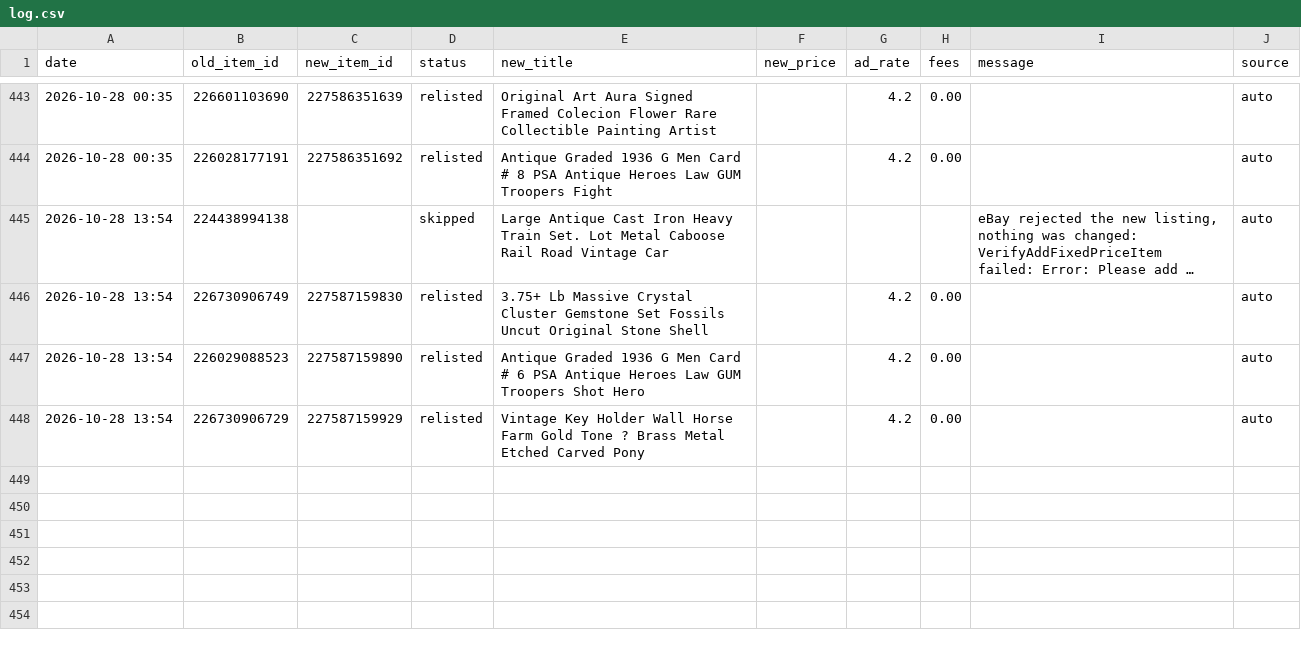
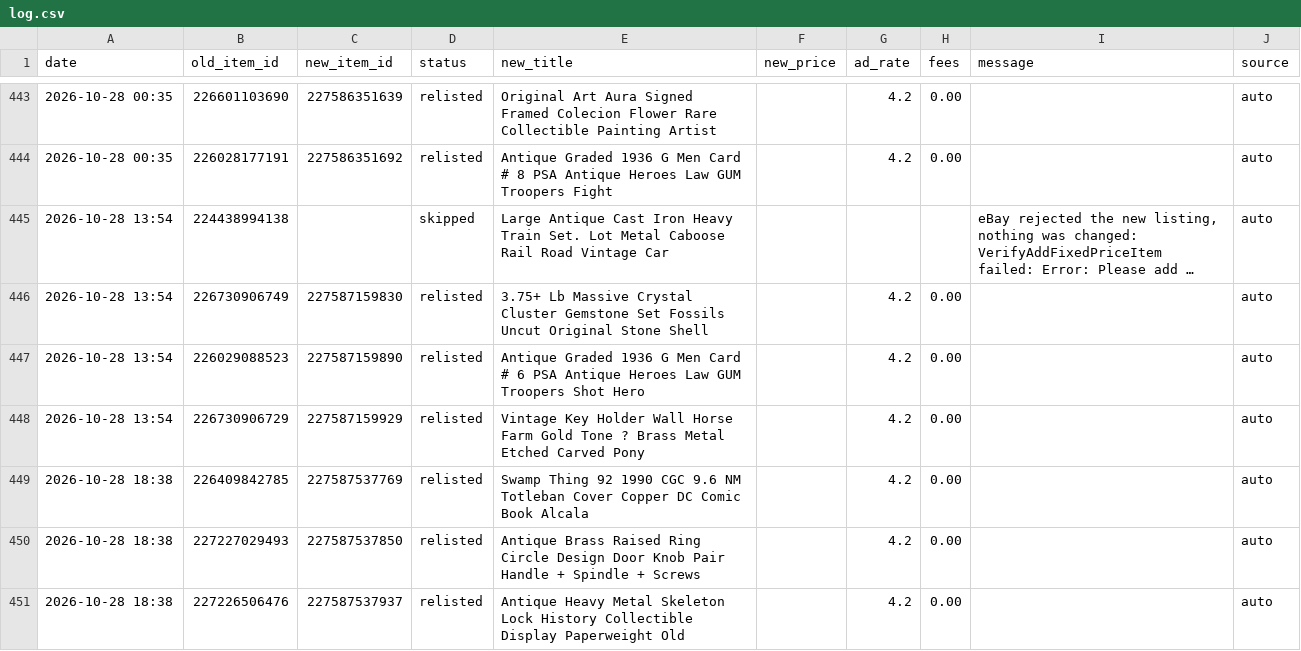
Before and after one commit to cromcomics1/ig-ebay-poster, a CSV file: log.csv, drawn as a sheet; only a part is shown, gaps mark what is left out; long unchanged cells end in ….

Commit message:
Sell-similar log: 3 entries

```diff
--- a/log.csv
+++ b/log.csv
@@ -448 +448,4 @@ date,old_item_id,new_item_id,status,new_title,new_price,ad_rate,fees,message,sou
 2026-10-28 13:54,226730906729,227587159929,relisted,Vintage Key Holder Wall Horse Farm Gold Tone ? Brass Metal Etched Carved Pony,,4.2,0.00,,auto
+2026-10-28 18:38,226409842785,227587537769,relisted,Swamp Thing 92 1990 CGC 9.6 NM Totleban Cover Copper DC Comic Book Alcala,,4.2,0.00,,auto
+2026-10-28 18:38,227227029493,227587537850,relisted,Antique Brass Raised Ring Circle Design Door Knob Pair Handle + Spindle + Screws,,4.2,0.00,,auto
+2026-10-28 18:38,227226506476,227587537937,relisted,Antique Heavy Metal Skeleton Lock History Collectible Display Paperweight Old,,4.2,0.00,,auto
```
